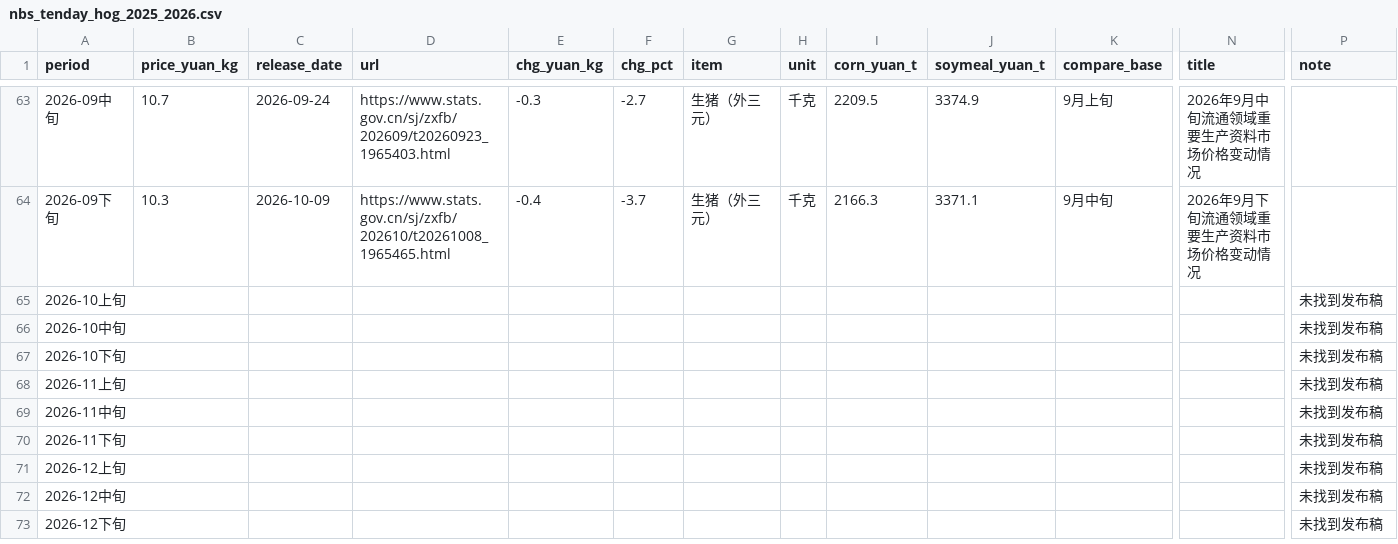
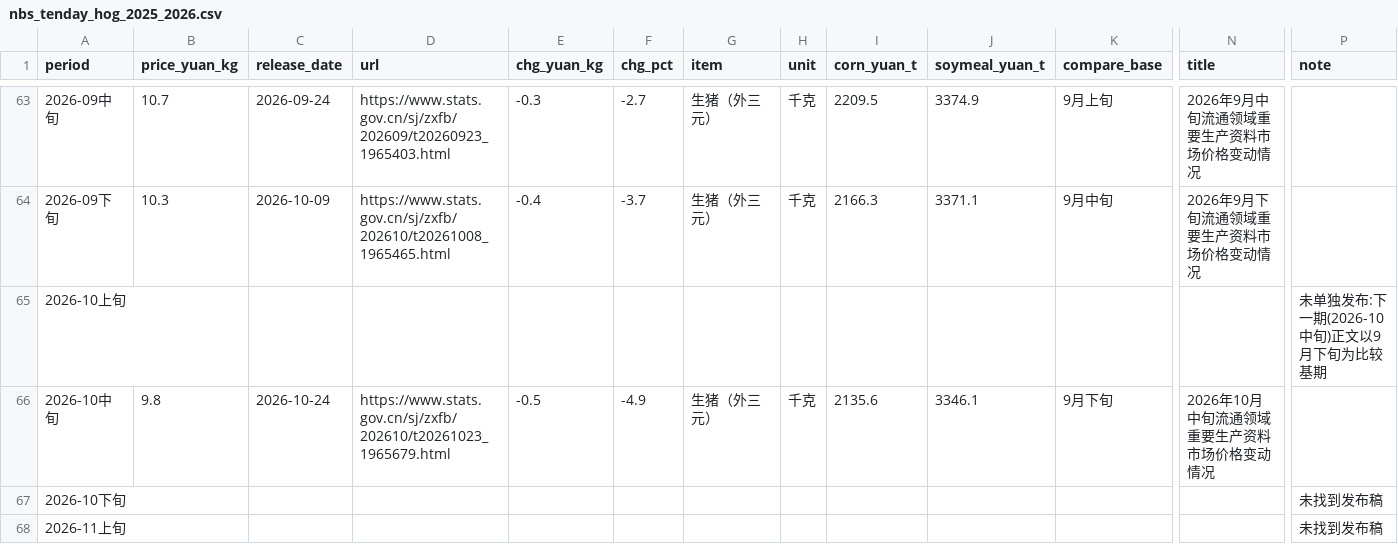
Before and after one commit to AlphaCatalyst/AlphaNotes, a CSV file: reports/hog-cycle-asf-2027/data/processed/nbs_tenday_hog_2025_2026.csv, drawn as a sheet; only a part is shown, gaps mark what is left out; the shorter side is filled out with more unchanged rows; the diff covers the shown part only; the diff names each change by its address in the sheet, - before the commit and + after, or states it on an @@ line.

```diff
--- a/reports/hog-cycle-asf-2027/data/processed/nbs_tenday_hog_2025_2026.csv
+++ b/reports/hog-cycle-asf-2027/data/processed/nbs_tenday_hog_2025_2026.csv
-P65 (note): 未找到发布稿
+P65 (note): 未单独发布:下一期(2026-10中旬)正文以9月下旬为比较基期
-B66 (price_yuan_kg): (empty)
+B66 (price_yuan_kg): 9.8
-C66 (release_date): (empty)
+C66 (release_date): 2026-10-24
-D66 (url): (empty)
+D66 (url): https://www.stats.gov.cn/sj/zxfb/202610/t20261023_1965679.html
-E66 (chg_yuan_kg): (empty)
+E66 (chg_yuan_kg): -0.5
-F66 (chg_pct): (empty)
+F66 (chg_pct): -4.9
-G66 (item): (empty)
+G66 (item): 生猪（外三元）
-H66 (unit): (empty)
+H66 (unit): 千克
-I66 (corn_yuan_t): (empty)
+I66 (corn_yuan_t): 2135.6
-J66 (soymeal_yuan_t): (empty)
+J66 (soymeal_yuan_t): 3346.1
-K66 (compare_base): (empty)
+K66 (compare_base): 9月下旬
-N66 (title): (empty)
+N66 (title): 2026年10月中旬流通领域重要生产资料市场价格变动情况
-P66 (note): 未找到发布稿
+P66 (note): (empty)
```
Also changed, not shown: 1 edited cell elsewhere in this file, reports/hog-cycle-asf-2027/data/processed/moa_sows_monthly.csv, reports/hog-cycle-asf-2027/data/processed/moa_weekly_prices.csv, 38 other files.
